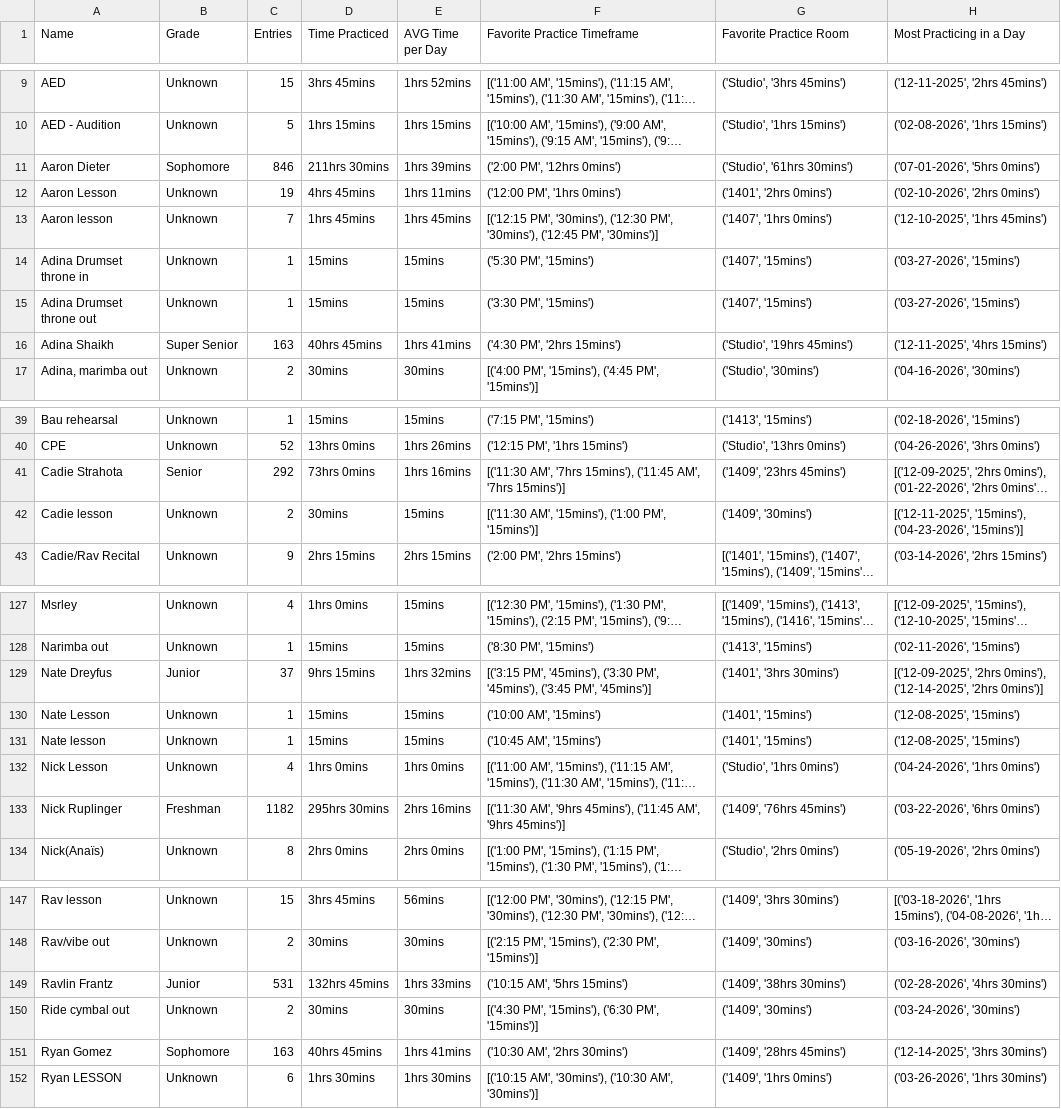
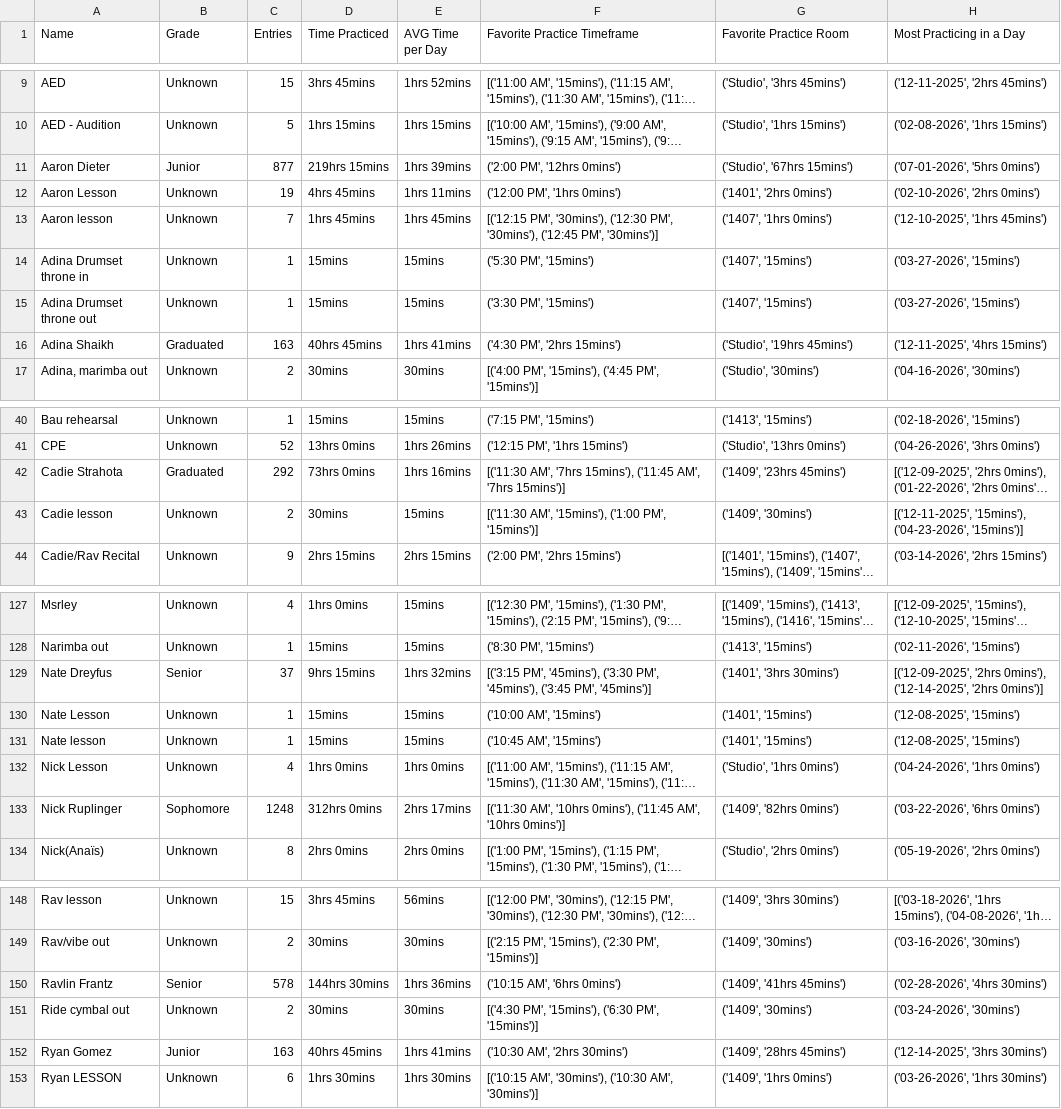
Before and after one commit to amdieter/practice-room-data, a CSV file: perc_stats/perc_stats-8_22_26.csv, drawn as a sheet; only a part is shown, gaps mark what is left out; long unchanged cells end in …; addresses are those after the commit; the diff covers the shown part only; the diff names each change by its address in the sheet, - before the commit and + after, or states it on an @@ line.

```diff
--- a/perc_stats/perc_stats-8_22_26.csv
+++ b/perc_stats/perc_stats-8_22_26.csv
-B11 (Grade): Sophomore
+B11 (Grade): Junior
-C11 (Entries): 846
+C11 (Entries): 877
-D11 (Time Practiced): 211hrs 30mins
+D11 (Time Practiced): 219hrs 15mins
-G11 (Favorite Practice Room): ('Studio', '61hrs 30mins')
+G11 (Favorite Practice Room): ('Studio', '67hrs 15mins')
-B16 (Grade): Super Senior
+B16 (Grade): Graduated
-B42 (Grade): Senior
+B42 (Grade): Graduated
-B129 (Grade): Junior
+B129 (Grade): Senior
-B133 (Grade): Freshman
+B133 (Grade): Sophomore
-C133 (Entries): 1182
+C133 (Entries): 1248
-D133 (Time Practiced): 295hrs 30mins
+D133 (Time Practiced): 312hrs 0mins
-E133 (AVG Time per Day): 2hrs 16mins
+E133 (AVG Time per Day): 2hrs 17mins
-F133 (Favorite Practice Timeframe): [('11:30 AM', '9hrs 45mins'), ('11:45 AM', '9hrs 45mins')]
+F133 (Favorite Practice Timeframe): [('11:30 AM', '10hrs 0mins'), ('11:45 AM', '10hrs 0mins')]
-G133 (Favorite Practice Room): ('1409', '76hrs 45mins')
+G133 (Favorite Practice Room): ('1409', '82hrs 0mins')
-B150 (Grade): Junior
+B150 (Grade): Senior
-C150 (Entries): 531
+C150 (Entries): 578
-D150 (Time Practiced): 132hrs 45mins
+D150 (Time Practiced): 144hrs 30mins
-E150 (AVG Time per Day): 1hrs 33mins
+E150 (AVG Time per Day): 1hrs 36mins
-F150 (Favorite Practice Timeframe): ('10:15 AM', '5hrs 15mins')
+F150 (Favorite Practice Timeframe): ('10:15 AM', '6hrs 0mins')
-G150 (Favorite Practice Room): ('1409', '38hrs 30mins')
+G150 (Favorite Practice Room): ('1409', '41hrs 45mins')
-B152 (Grade): Sophomore
+B152 (Grade): Junior
```
Also changed, not shown: 4 added rows, 3 removed rows and 46 edited cells elsewhere in this file, 2 other files.
